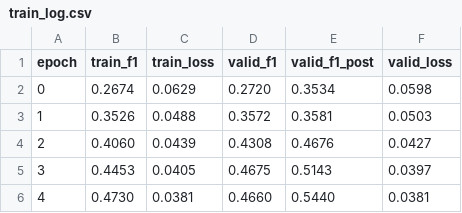
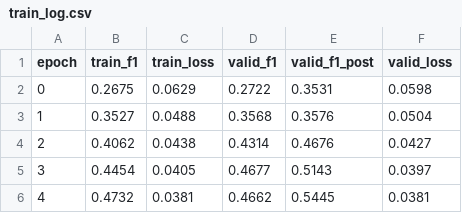
Before and after one commit to Gisch97/sincFold, a CSV file: pruebas/crossFamily/exp-diff-errores/test-2/no_ResNet2d-telomerase/train_log.csv, drawn as a sheet.

```diff
--- a/pruebas/crossFamily/exp-diff-errores/test-2/no_ResNet2d-telomerase/train_log.csv
+++ b/pruebas/crossFamily/exp-diff-errores/test-2/no_ResNet2d-telomerase/train_log.csv
@@ -1,6 +1,6 @@
 epoch,train_f1,train_loss,valid_f1,valid_f1_post,valid_loss
-0,0.2674,0.0629,0.2720,0.3534,0.0598
-1,0.3526,0.0488,0.3572,0.3581,0.0503
-2,0.4060,0.0439,0.4308,0.4676,0.0427
-3,0.4453,0.0405,0.4675,0.5143,0.0397
-4,0.4730,0.0381,0.4660,0.5440,0.0381
+0,0.2675,0.0629,0.2722,0.3531,0.0598
+1,0.3527,0.0488,0.3568,0.3576,0.0504
+2,0.4062,0.0438,0.4314,0.4676,0.0427
+3,0.4454,0.0405,0.4677,0.5143,0.0397
+4,0.4732,0.0381,0.4662,0.5445,0.0381
```
Also changed, not shown: pruebas/crossFamily/exp-diff-errores/test-1/no_ResNet2d-telomerase/train_log.csv, 21 other files.
